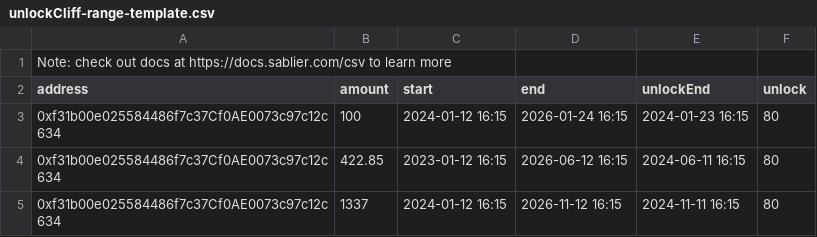
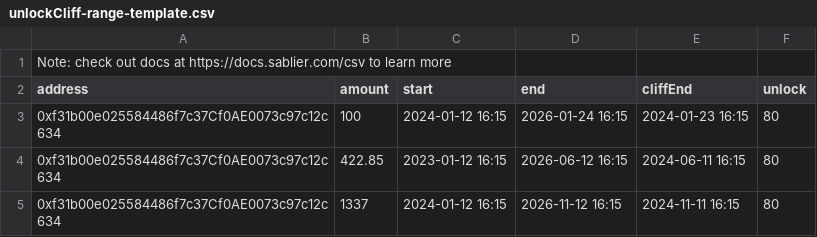
Before and after one commit to sablier-labs/sablier-labs.github.io, a CSV file: templates/unlockCliff-range-template.csv, drawn as a sheet.

```diff
--- a/templates/unlockCliff-range-template.csv
+++ b/templates/unlockCliff-range-template.csv
@@ -1,3 +1,3 @@
 Note: check out docs at https://docs.sablier.com/csv to learn more
-address,amount,start,end,unlockEnd,unlock
+address,amount,start,end,cliffEnd,unlock
 0xf31b00e025584486f7c37Cf0AE0073c97c12c634,100,2024-01-12 16:15,2026-01-24 16:15,2024-01-23 16:15,80
```
Also changed, not shown: templates/monthly-range-template.csv, templates/unlockCliff-duration-template.csv.
